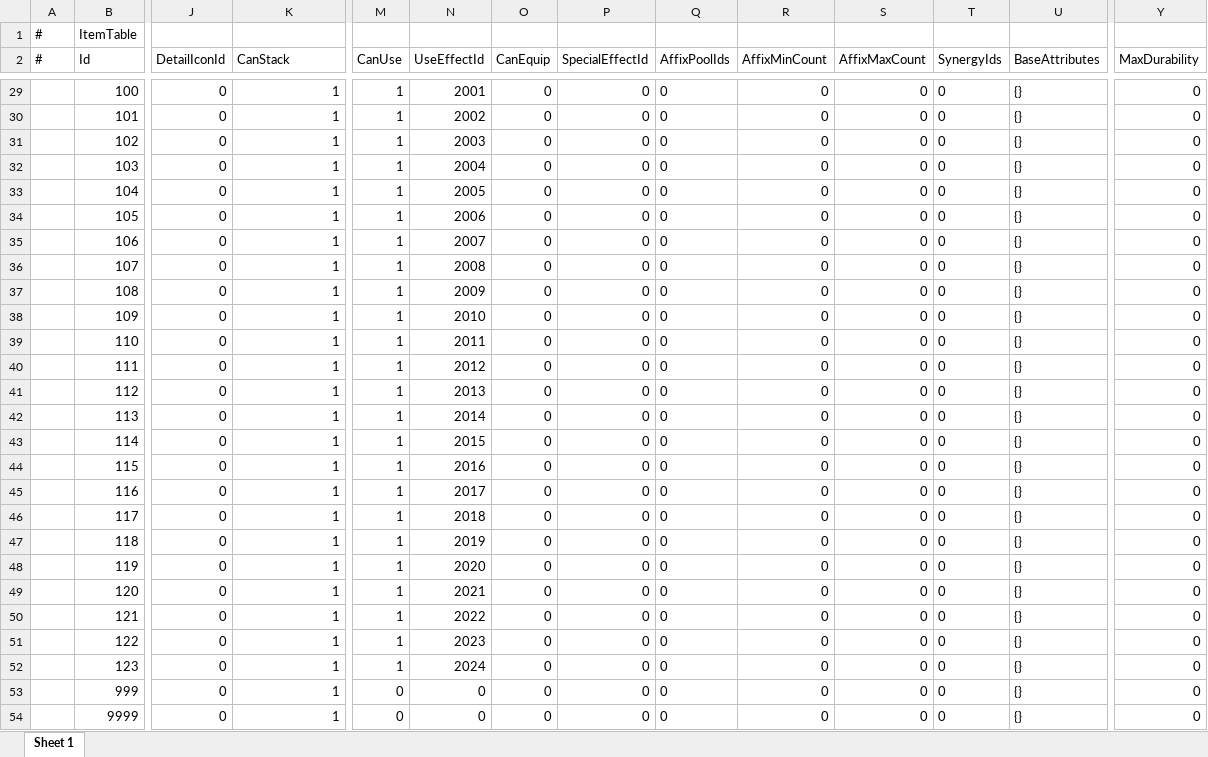
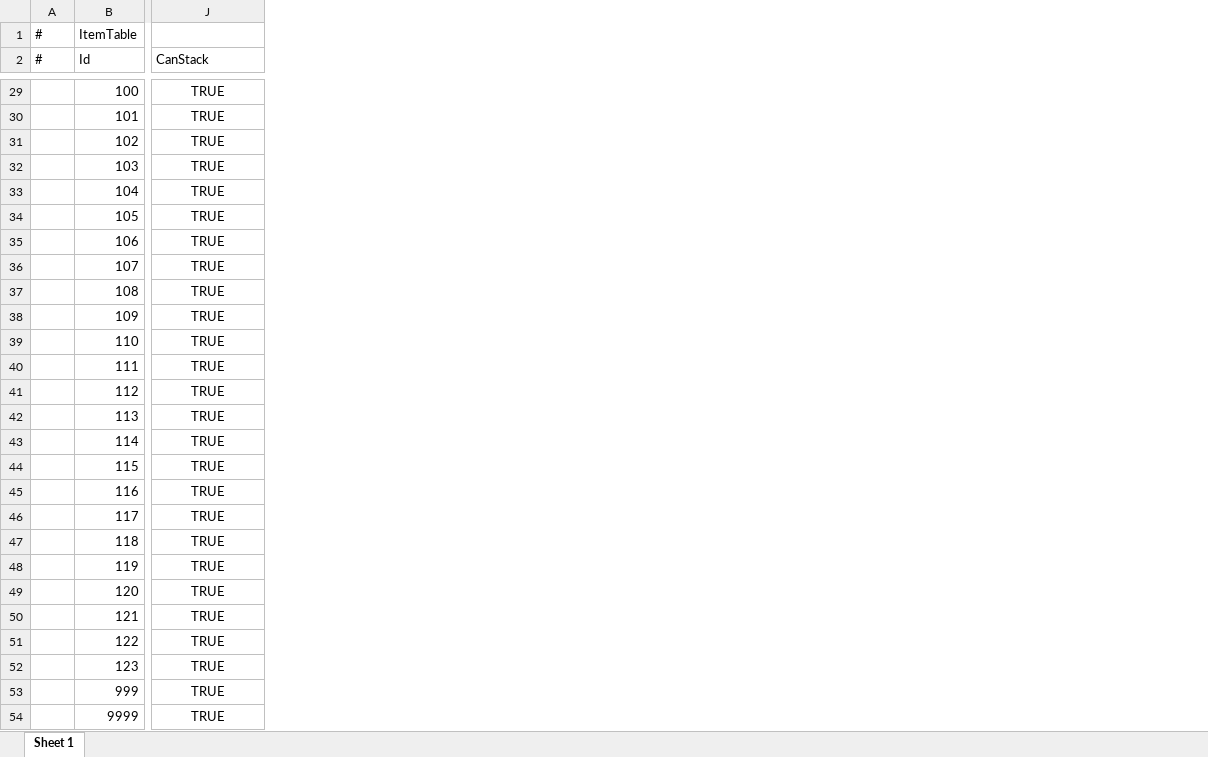
Before and after one commit to TXYzznc/GP, an Excel workbook: AAAGameData/DataTables/ItemTable.xlsx, sheet Sheet 1, drawn as a sheet; only a part is shown, gaps mark what is left out; values as stored, in another font and other column widths than the file's, no borders; removed rows and columns are numbered as before the commit, all else as after; the diff covers the shown part only; the diff names each change by its address in the sheet, - before the commit and + after, or states it on an @@ line.

Commit message:
数据：更新Buff、物品、词缀、特效等配置表
- 更新 BuffTable 数据结构与数值
- 更新 ItemTable 物品配置
- 更新 AffixTable 词缀配置
- 更新 SpecialEffectTable 特效配置
- 更新 SummonChessTable 棋子配置

```diff
--- a/AAAGameData/DataTables/ItemTable.xlsx (sheet Sheet 1)
+++ b/AAAGameData/DataTables/ItemTable.xlsx (sheet Sheet 1)
-column J (DetailIconId), rows 29-54: all 0
-column M (CanUse), rows 29-54: 1 | 1 | 1 | 1 | 1 | 1 | 1 | 1 | 1 | 1 | 1 | 1 | 1 | 1 | 1 | 1 | 1 | 1 | 1 | 1 | 1 | 1 | 1 | 1 | 0 | 0
-column N (UseEffectId), rows 29-54: 2001 | 2002 | 2003 | 2004 | 2005 | 2006 | 2007 | 2008 | 2009 | 2010 | 2011 | 2012 | 2013 | 2014 | 2015 | 2016 | 2017 | 2018 | 2019 | 2020 | 2021 | 2022 | 2023 | 2024 | 0 | 0
-column O (CanEquip), rows 29-54: all 0
-column P (SpecialEffectId), rows 29-54: all 0
-column Q (AffixPoolIds), rows 29-54: all 0
-column R (AffixMinCount), rows 29-54: all 0
-column S (AffixMaxCount), rows 29-54: all 0
-column T (SynergyIds), rows 29-54: all 0
-column U (BaseAttributes), rows 29-54: all {}
-column Y (MaxDurability), rows 29-54: all 0
-J29:J54 alignment: right
+J29:J54 alignment: center
-J29:J54 (CanStack): 1
+J29:J54 (CanStack): TRUE
```
Also changed, not shown: 29 edited cells and cell formats elsewhere in this sheet, AAAGameData/DataTables/AffixTable.xlsx, AAAGameData/DataTables/BuffTable.xlsx, 7 other files.
